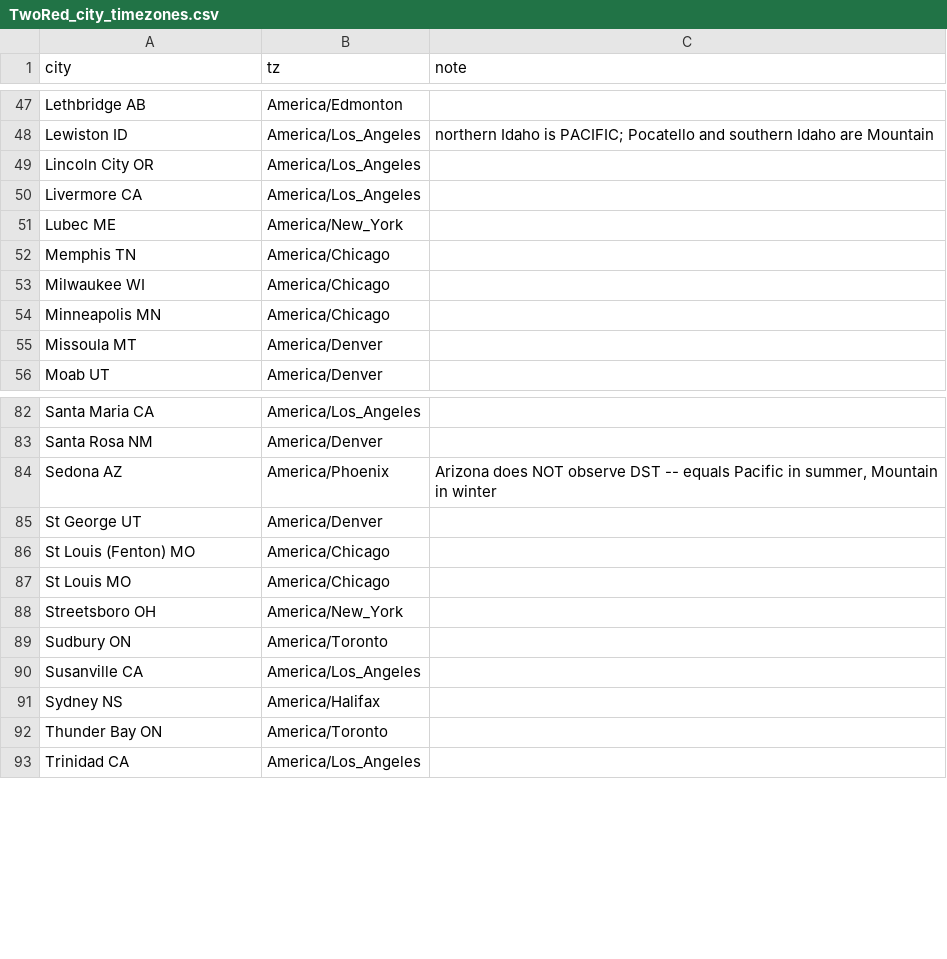
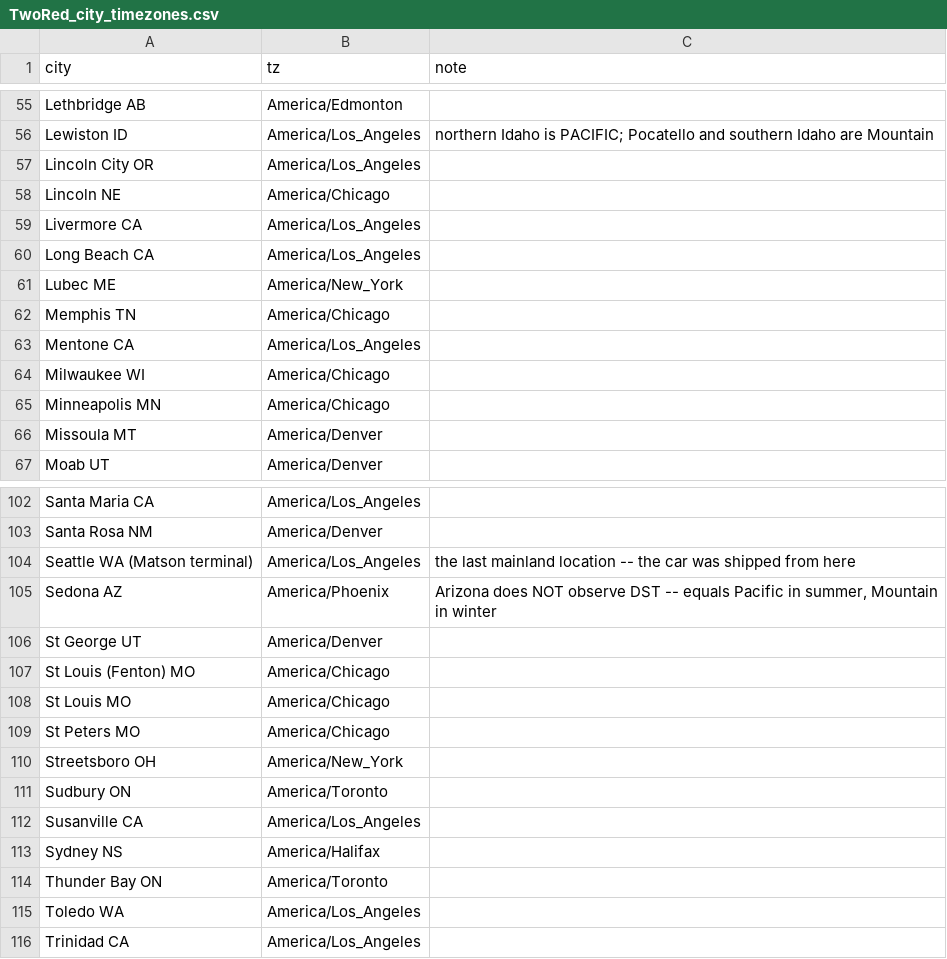
Before and after one commit to kimbridges/kimbridges-venues, a CSV file: projects/Smart_Car/data/TwoRed_city_timezones.csv, drawn as a sheet; only a part is shown, gaps mark what is left out; the diff covers the shown part only.

```diff
--- a/projects/Smart_Car/data/TwoRed_city_timezones.csv
+++ b/projects/Smart_Car/data/TwoRed_city_timezones.csv
@@ -49,5 +57,8 @@
 "Lincoln City OR","America/Los_Angeles",""
+"Lincoln NE","America/Chicago",""
 "Livermore CA","America/Los_Angeles",""
+"Long Beach CA","America/Los_Angeles",""
 "Lubec ME","America/New_York",""
 "Memphis TN","America/Chicago",""
+"Mentone CA","America/Los_Angeles",""
 "Milwaukee WI","America/Chicago",""
@@ -83,2 +103,3 @@
 "Santa Rosa NM","America/Denver",""
+"Seattle WA (Matson terminal)","America/Los_Angeles","the last mainland location -- the car was shipped from here"
 "Sedona AZ","America/Phoenix","Arizona does NOT observe DST -- equals Pacific in summer, Mountain in winter"
@@ -87,2 +108,3 @@
 "St Louis MO","America/Chicago",""
+"St Peters MO","America/Chicago",""
 "Streetsboro OH","America/New_York",""
@@ -92,2 +114,3 @@
 "Thunder Bay ON","America/Toronto",""
+"Toledo WA","America/Los_Angeles",""
 "Trinidad CA","America/Los_Angeles",""
```
Also changed, not shown: 18 added rows elsewhere in this file, projects/Smart_Car/data/TwoRed_fuel_timetemp.csv, projects/Smart_Car/data/TwoRed_log_errata.csv, 7 other files.
